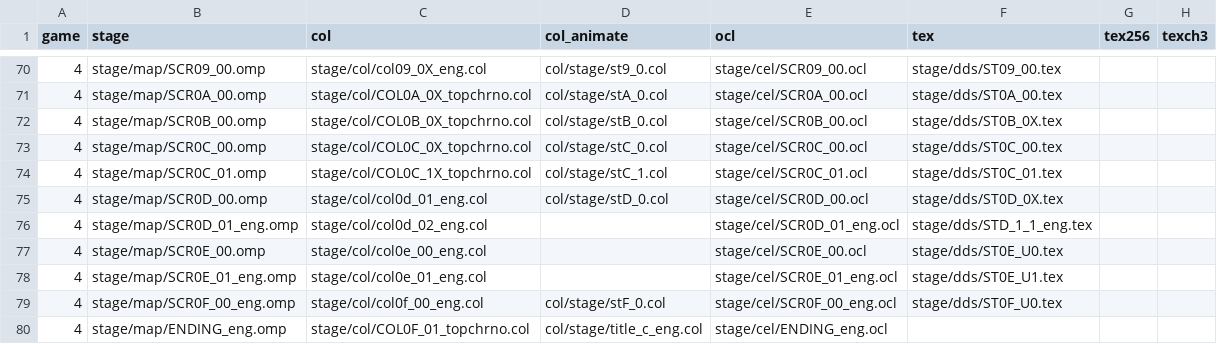
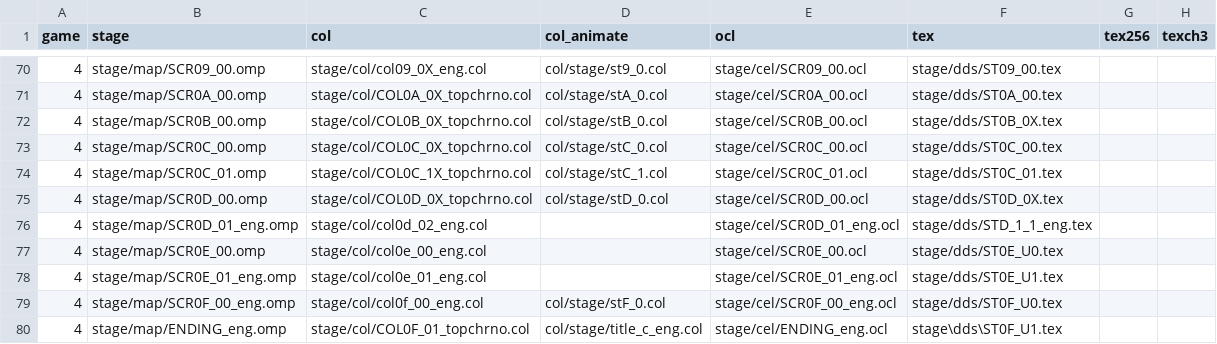
Before and after one commit to twig/megaman-x-legacy-collection-x4-x5-x6-sprite-extractor, a CSV file: game-files.csv, drawn as a sheet; only a part is shown, gaps mark what is left out.

Commit message:
x4_find_pc_offsets.py - updated to find remaining stages - run to update x4_pc_mmxlc1_layout_offsets.py
game-files.csv
- fixed for new X4 stages

compare-baseline.bat
- updated

```diff
--- a/game-files.csv
+++ b/game-files.csv
@@ -74,3 +74,3 @@ game,stage,col,col_animate,ocl,tex,tex256,texch3
 4,stage/map/SCR0C_01.omp,stage/col/COL0C_1X_topchrno.col,col/stage/stC_1.col,stage/cel/SCR0C_01.ocl,stage/dds/ST0C_01.tex,,
-4,stage/map/SCR0D_00.omp,stage/col/col0d_01_eng.col,col/stage/stD_0.col,stage/cel/SCR0D_00.ocl,stage/dds/ST0D_0X.tex,,
+4,stage/map/SCR0D_00.omp,stage/col/COL0D_0X_topchrno.col,col/stage/stD_0.col,stage/cel/SCR0D_00.ocl,stage/dds/ST0D_0X.tex,,
 4,stage/map/SCR0D_01_eng.omp,stage/col/col0d_02_eng.col,,stage/cel/SCR0D_01_eng.ocl,stage/dds/STD_1_1_eng.tex,,
@@ -79,2 +79,2 @@ game,stage,col,col_animate,ocl,tex,tex256,texch3
 4,stage/map/SCR0F_00_eng.omp,stage/col/col0f_00_eng.col,col/stage/stF_0.col,stage/cel/SCR0F_00_eng.ocl,stage/dds/ST0F_U0.tex,,
-4,stage/map/ENDING_eng.omp,stage/col/COL0F_01_topchrno.col,col/stage/title_c_eng.col,stage/cel/ENDING_eng.ocl,,,
+4,stage/map/ENDING_eng.omp,stage/col/COL0F_01_topchrno.col,col/stage/title_c_eng.col,stage/cel/ENDING_eng.ocl,stage\dds\ST0F_U1.tex,,
```
Also changed, not shown: 3 other files.
